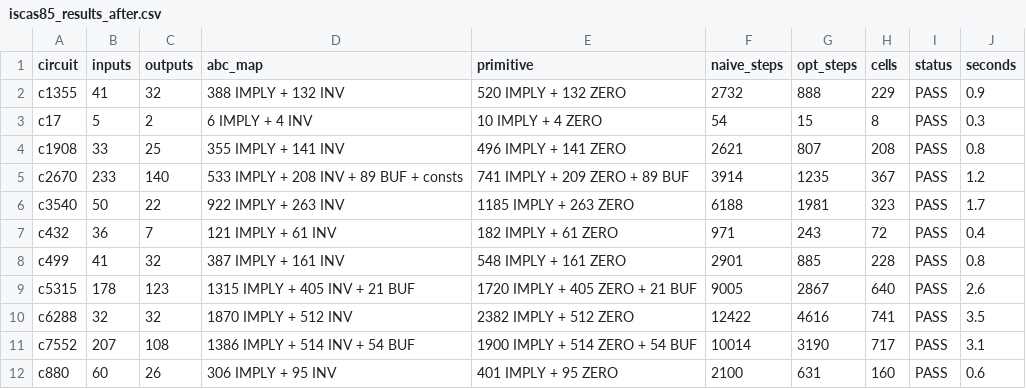
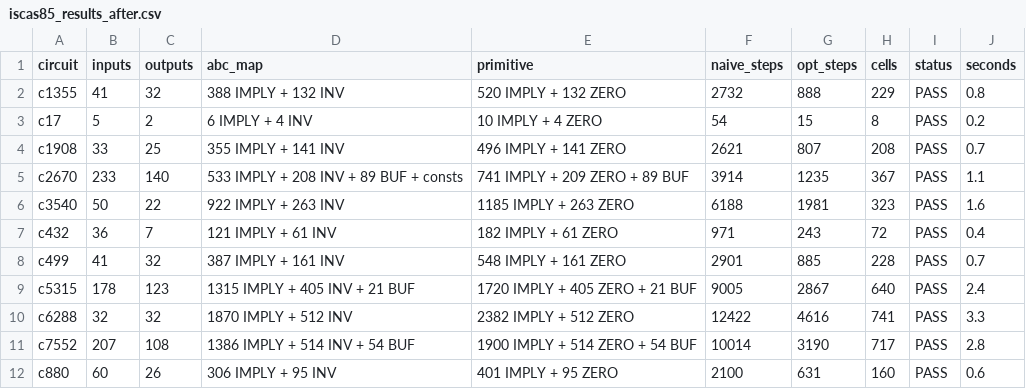
Before and after one commit to SchaeferAnjon/imply-synthesis, a CSV file: docs/iscas85_results_after.csv, drawn as a sheet.

Commit message:
Add ISCAS85 benchmarks and schedules

```diff
--- a/docs/iscas85_results_after.csv
+++ b/docs/iscas85_results_after.csv
@@ -1,12 +1,12 @@
 circuit,inputs,outputs,abc_map,primitive,naive_steps,opt_steps,cells,status,seconds
-c1355,41,32,388 IMPLY + 132 INV,520 IMPLY + 132 ZERO,2732,888,229,PASS,0.9
-c17,5,2,6 IMPLY + 4 INV,10 IMPLY + 4 ZERO,54,15,8,PASS,0.3
-c1908,33,25,355 IMPLY + 141 INV,496 IMPLY + 141 ZERO,2621,807,208,PASS,0.8
-c2670,233,140,533 IMPLY + 208 INV + 89 BUF + consts,741 IMPLY + 209 ZERO + 89 BUF,3914,1235,367,PASS,1.2
-c3540,50,22,922 IMPLY + 263 INV,1185 IMPLY + 263 ZERO,6188,1981,323,PASS,1.7
+c1355,41,32,388 IMPLY + 132 INV,520 IMPLY + 132 ZERO,2732,888,229,PASS,0.8
+c17,5,2,6 IMPLY + 4 INV,10 IMPLY + 4 ZERO,54,15,8,PASS,0.2
+c1908,33,25,355 IMPLY + 141 INV,496 IMPLY + 141 ZERO,2621,807,208,PASS,0.7
+c2670,233,140,533 IMPLY + 208 INV + 89 BUF + consts,741 IMPLY + 209 ZERO + 89 BUF,3914,1235,367,PASS,1.1
+c3540,50,22,922 IMPLY + 263 INV,1185 IMPLY + 263 ZERO,6188,1981,323,PASS,1.6
 c432,36,7,121 IMPLY + 61 INV,182 IMPLY + 61 ZERO,971,243,72,PASS,0.4
-c499,41,32,387 IMPLY + 161 INV,548 IMPLY + 161 ZERO,2901,885,228,PASS,0.8
-c5315,178,123,1315 IMPLY + 405 INV + 21 BUF,1720 IMPLY + 405 ZERO + 21 BUF,9005,2867,640,PASS,2.6
-c6288,32,32,1870 IMPLY + 512 INV,2382 IMPLY + 512 ZERO,12422,4616,741,PASS,3.5
-c7552,207,108,1386 IMPLY + 514 INV + 54 BUF,1900 IMPLY + 514 ZERO + 54 BUF,10014,3190,717,PASS,3.1
+c499,41,32,387 IMPLY + 161 INV,548 IMPLY + 161 ZERO,2901,885,228,PASS,0.7
+c5315,178,123,1315 IMPLY + 405 INV + 21 BUF,1720 IMPLY + 405 ZERO + 21 BUF,9005,2867,640,PASS,2.4
+c6288,32,32,1870 IMPLY + 512 INV,2382 IMPLY + 512 ZERO,12422,4616,741,PASS,3.3
+c7552,207,108,1386 IMPLY + 514 INV + 54 BUF,1900 IMPLY + 514 ZERO + 54 BUF,10014,3190,717,PASS,2.8
 c880,60,26,306 IMPLY + 95 INV,401 IMPLY + 95 ZERO,2100,631,160,PASS,0.6
```
Also changed, not shown: 35 other files.
